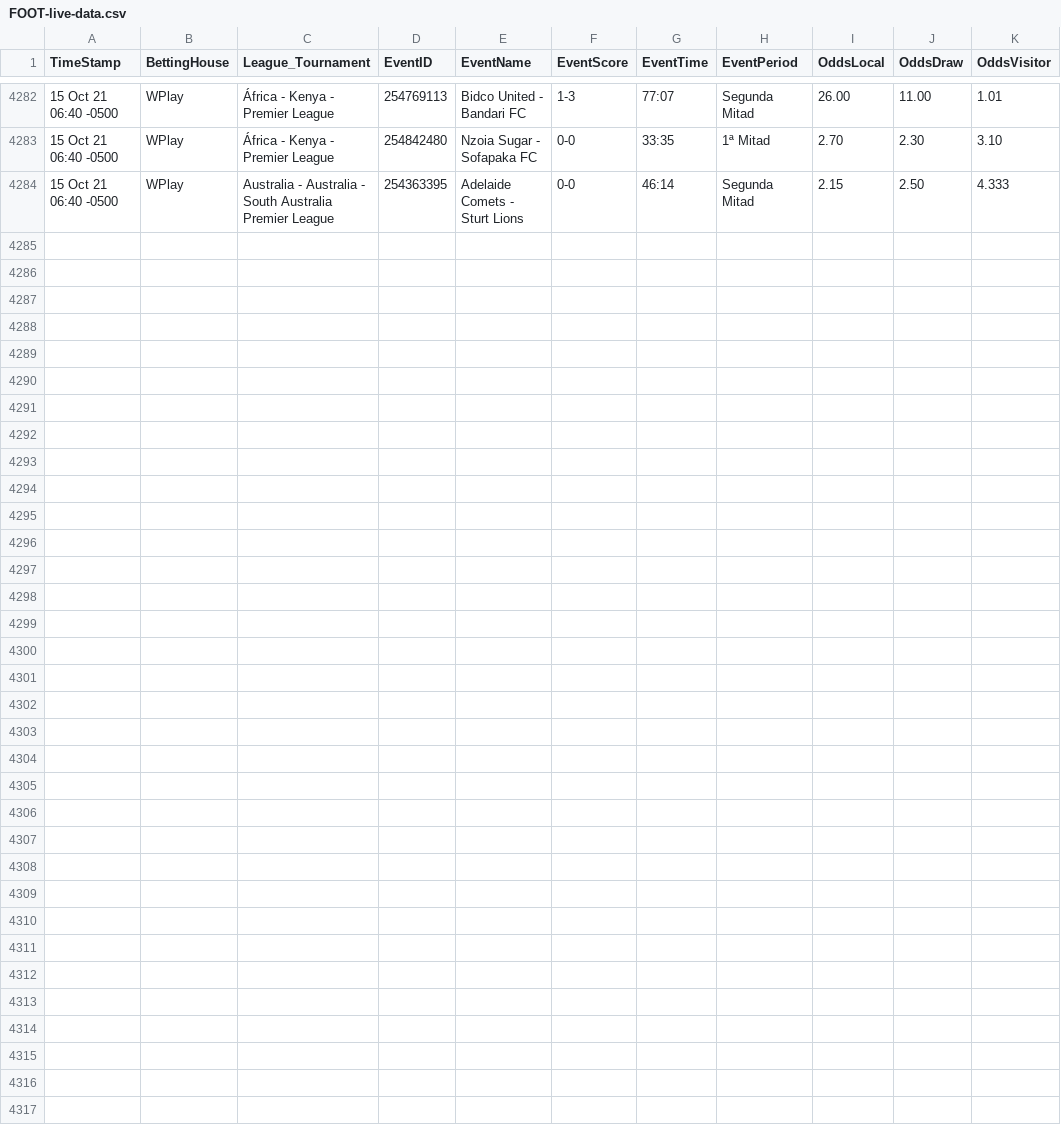
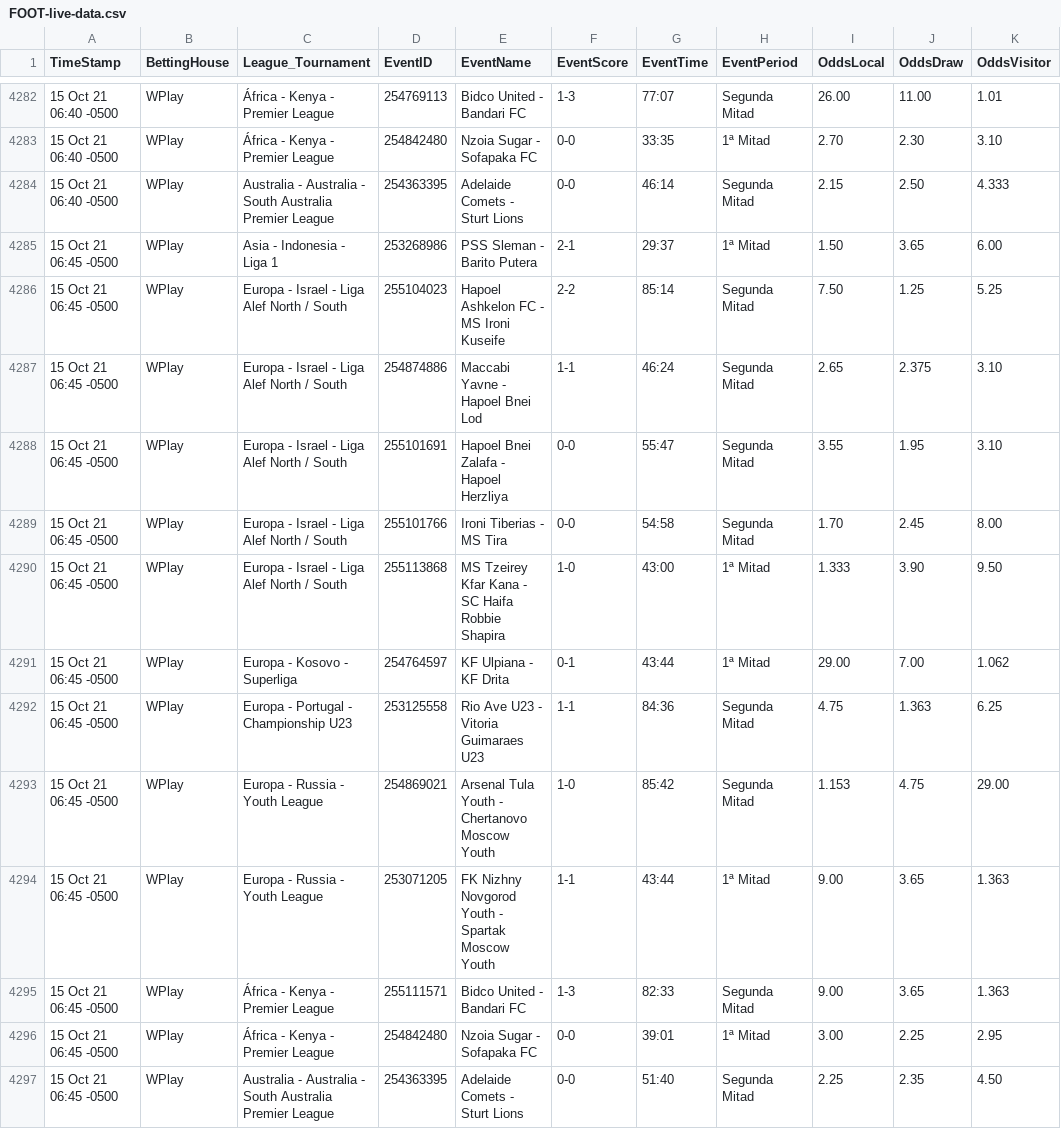
Before and after one commit to cjgorricho/curso-golang, a CSV file: pruebas/colly/FOOT-live-data.csv, drawn as a sheet; only a part is shown, gaps mark what is left out.

Commit message:
update FOOT data

```diff
--- a/pruebas/colly/FOOT-live-data.csv
+++ b/pruebas/colly/FOOT-live-data.csv
@@ -4284 +4284,14 @@ TimeStamp,BettingHouse,League_Tournament,EventID,EventName,EventScore,EventTime,
 15 Oct 21 06:40 -0500,WPlay,Australia - Australia - South Australia Premier League,254363395,Adelaide Comets - Sturt Lions,0-0,46:14,Segunda Mitad,2.15,2.50,4.333
+15 Oct 21 06:45 -0500,WPlay,Asia - Indonesia - Liga 1,253268986,PSS Sleman - Barito Putera,2-1,29:37,1ª Mitad,1.50,3.65,6.00
+15 Oct 21 06:45 -0500,WPlay,Europa - Israel - Liga Alef North / South,255104023,Hapoel Ashkelon FC - MS Ironi Kuseife,2-2,85:14,Segunda Mitad,7.50,1.25,5.25
+15 Oct 21 06:45 -0500,WPlay,Europa - Israel - Liga Alef North / South,254874886,Maccabi Yavne - Hapoel Bnei Lod,1-1,46:24,Segunda Mitad,2.65,2.375,3.10
+15 Oct 21 06:45 -0500,WPlay,Europa - Israel - Liga Alef North / South,255101691,Hapoel Bnei Zalafa - Hapoel Herzliya,0-0,55:47,Segunda Mitad,3.55,1.95,3.10
+15 Oct 21 06:45 -0500,WPlay,Europa - Israel - Liga Alef North / South,255101766,Ironi Tiberias - MS Tira,0-0,54:58,Segunda Mitad,1.70,2.45,8.00
+15 Oct 21 06:45 -0500,WPlay,Europa - Israel - Liga Alef North / South,255113868,MS Tzeirey Kfar Kana - SC Haifa Robbie Shapira,1-0,43:00,1ª Mitad,1.333,3.90,9.50
+15 Oct 21 06:45 -0500,WPlay,Europa - Kosovo - Superliga,254764597,KF Ulpiana - KF Drita,0-1,43:44,1ª Mitad,29.00,7.00,1.062
+15 Oct 21 06:45 -0500,WPlay,Europa - Portugal - Championship U23,253125558,Rio Ave U23 - Vitoria Guimaraes U23,1-1,84:36,Segunda Mitad,4.75,1.363,6.25
+15 Oct 21 06:45 -0500,WPlay,Europa - Russia - Youth League,254869021,Arsenal Tula Youth - Chertanovo Moscow Youth,1-0,85:42,Segunda Mitad,1.153,4.75,29.00
+15 Oct 21 06:45 -0500,WPlay,Europa - Russia - Youth League,253071205,FK Nizhny Novgorod Youth - Spartak Moscow Youth,1-1,43:44,1ª Mitad,9.00,3.65,1.363
+15 Oct 21 06:45 -0500,WPlay,África - Kenya - Premier League,255111571,Bidco United - Bandari FC,1-3,82:33,Segunda Mitad,9.00,3.65,1.363
+15 Oct 21 06:45 -0500,WPlay,África - Kenya - Premier League,254842480,Nzoia Sugar - Sofapaka FC,0-0,39:01,1ª Mitad,3.00,2.25,2.95
+15 Oct 21 06:45 -0500,WPlay,Australia - Australia - South Australia Premier League,254363395,Adelaide Comets - Sturt Lions,0-0,51:40,Segunda Mitad,2.25,2.35,4.50
```
